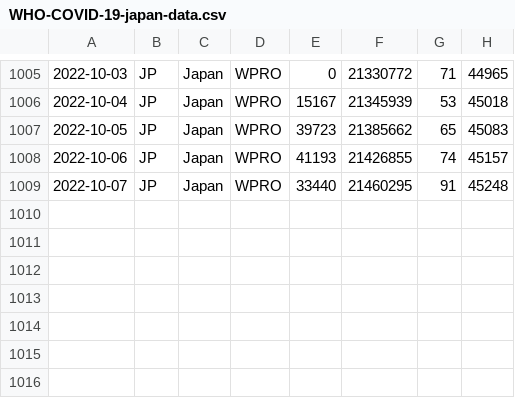
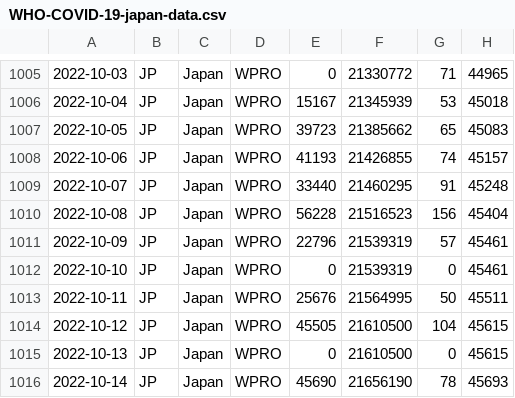
Before and after one commit to spiegel-im-spiegel/covid-2019-report, a CSV file: report/WHO-COVID-19-japan-data.csv, drawn as a sheet; only a part is shown, gaps mark what is left out; the diff names each change by its address in the sheet, - before the commit and + after, or states it on an @@ line.

Commit message:
Update reports

```diff
--- a/report/WHO-COVID-19-japan-data.csv
+++ b/report/WHO-COVID-19-japan-data.csv
+row 1010: 2022-10-08 | JP | Japan | WPRO | 56228 | 21516523 | 156 | 45404
+row 1011: 2022-10-09 | JP | Japan | WPRO | 22796 | 21539319 | 57 | 45461
+row 1012: 2022-10-10 | JP | Japan | WPRO | 0 | 21539319 | 0 | 45461
+row 1013: 2022-10-11 | JP | Japan | WPRO | 25676 | 21564995 | 50 | 45511
+row 1014: 2022-10-12 | JP | Japan | WPRO | 45505 | 21610500 | 104 | 45615
+row 1015: 2022-10-13 | JP | Japan | WPRO | 0 | 21610500 | 0 | 45615
+row 1016: 2022-10-14 | JP | Japan | WPRO | 45690 | 21656190 | 78 | 45693
```
Also changed, not shown: 14 other files.
